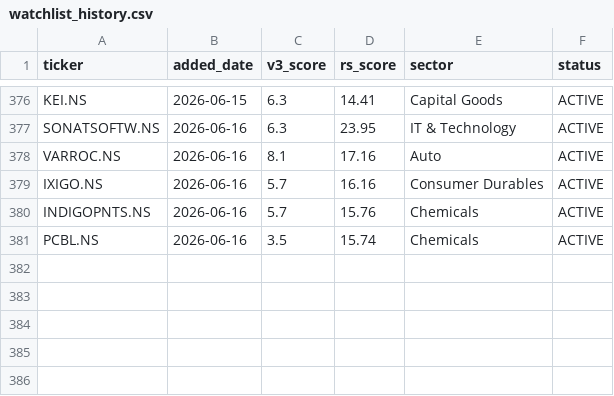
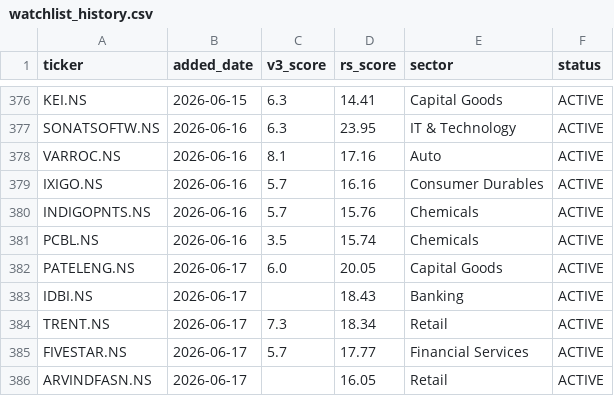
Before and after one commit to adi-git01/nifty-dashboard, a CSV file: data/watchlist_history.csv, drawn as a sheet; only a part is shown, gaps mark what is left out; the diff names each change by its address in the sheet, - before the commit and + after, or states it on an @@ line.

```diff
--- a/data/watchlist_history.csv
+++ b/data/watchlist_history.csv
+row 382: PATELENG.NS | 2026-06-17 | 6.0 | 20.05 | Capital Goods | ACTIVE
+row 383: IDBI.NS | 2026-06-17 |  | 18.43 | Banking | ACTIVE
+row 384: TRENT.NS | 2026-06-17 | 7.3 | 18.34 | Retail | ACTIVE
+row 385: FIVESTAR.NS | 2026-06-17 | 5.7 | 17.77 | Financial Services | ACTIVE
+row 386: ARVINDFASN.NS | 2026-06-17 |  | 16.05 | Retail | ACTIVE
```
Also changed, not shown: data/alerts_log.csv, data/earnings_shock_log.csv, 9 other files.
